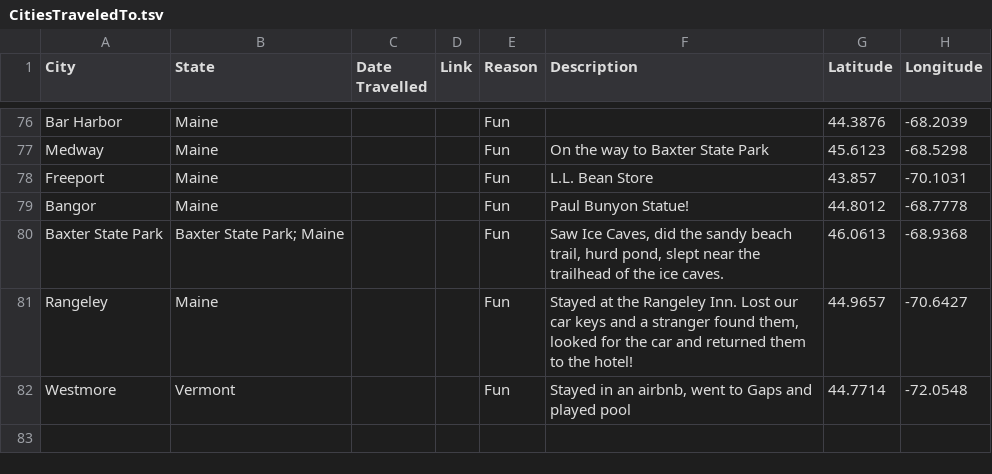
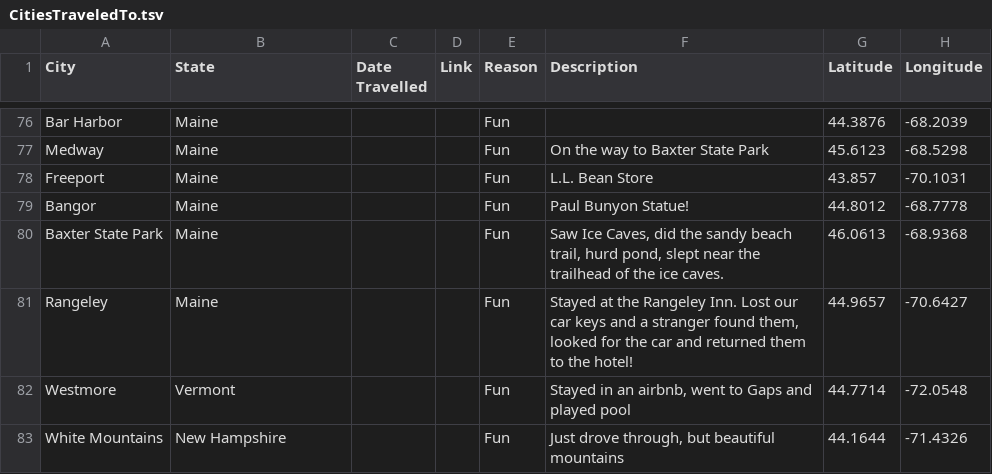
Before and after one commit to taylorchasewhite/US-Travel-Map, a TSV file: data/CitiesTraveledTo.tsv, drawn as a sheet; only a part is shown, gaps mark what is left out.

Commit message:
Add New Hampshire White Mountains

```diff
--- a/data/CitiesTraveledTo.tsv
+++ b/data/CitiesTraveledTo.tsv
@@ -79,4 +79,5 @@ Freeport	Maine			Fun	L.L. Bean Store	43.857	-70.1031
 Bangor	Maine			Fun	Paul Bunyon Statue!	44.8012	-68.7778
-Baxter State Park	Baxter State Park; Maine			Fun	"Saw Ice Caves, did the sandy beach trail, hurd pond, slept near the trailhead of the ice caves."	46.0613	-68.9368
+Baxter State Park	Maine			Fun	"Saw Ice Caves, did the sandy beach trail, hurd pond, slept near the trailhead of the ice caves."	46.0613	-68.9368
 Rangeley	Maine			Fun	"Stayed at the Rangeley Inn. Lost our car keys and a stranger found them, looked for the car and returned them to the hotel!"	44.9657	-70.6427
 Westmore	Vermont			Fun	"Stayed in an airbnb, went to Gaps and played pool"	44.7714	-72.0548
+White Mountains	New Hampshire			Fun	"Just drove through, but beautiful mountains"	44.1644	-71.4326
```
